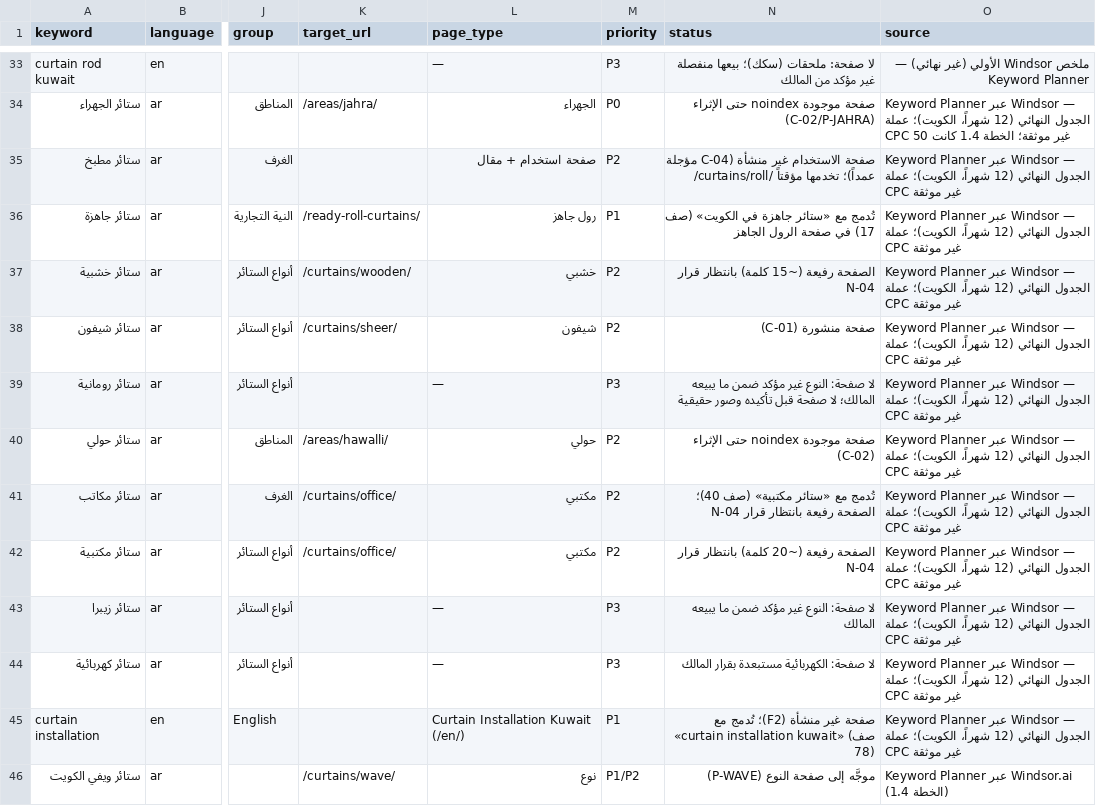
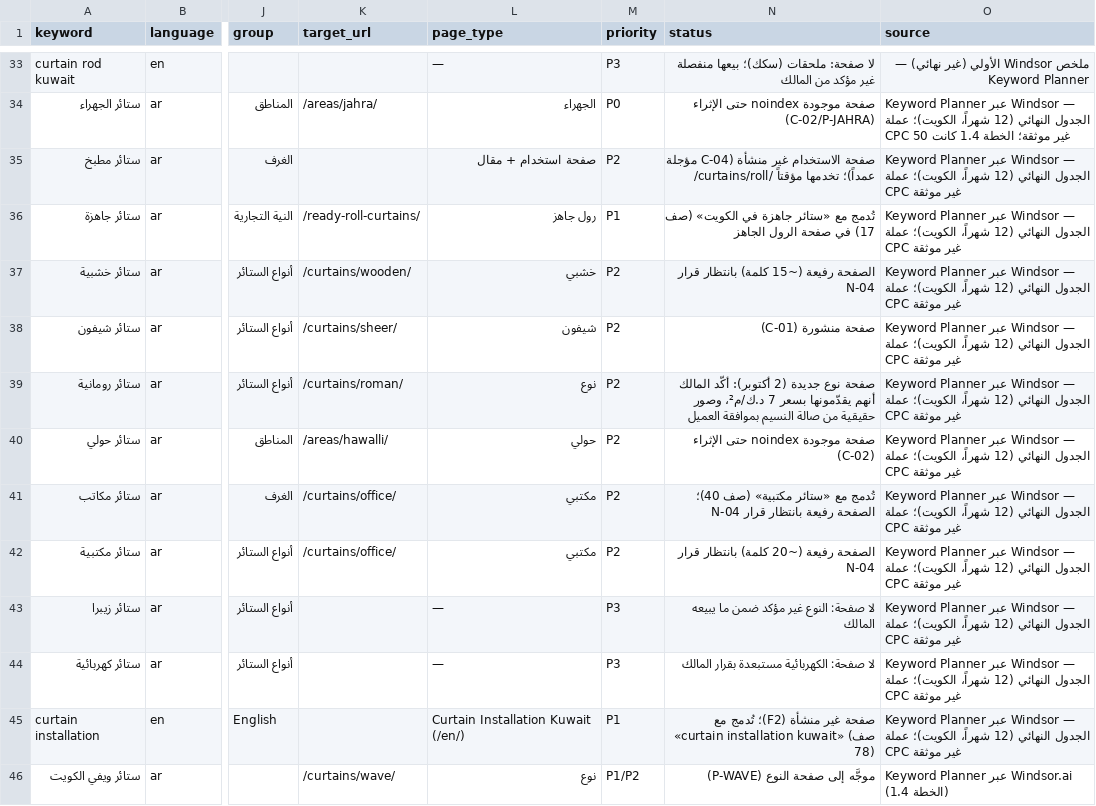
Before and after one commit to stayerkw/stayerkw.github.io, a CSV file: seo/keyword-master.csv, drawn as a sheet; only a part is shown, gaps mark what is left out; the diff names each change by its address in the sheet, - before the commit and + after, or states it on an @@ line.

```diff
--- a/seo/keyword-master.csv
+++ b/seo/keyword-master.csv
-K39 (target_url): (empty)
+K39 (target_url): /curtains/roman/
-L39 (page_type): —
+L39 (page_type): نوع
-M39 (priority): P3
+M39 (priority): P2
-N39 (status): لا صفحة: النوع غير مؤكد ضمن ما يبيعه المالك؛ لا صفحة قبل تأكيده وصور حقيقية
+N39 (status): صفحة نوع جديدة (2 أكتوبر): أكّد المالك أنهم يقدّمونها بسعر 7 د.ك/م²، وصور حقيقية من صالة النسيم بموافقة العميل
```
Also changed, not shown: 23 other files.
